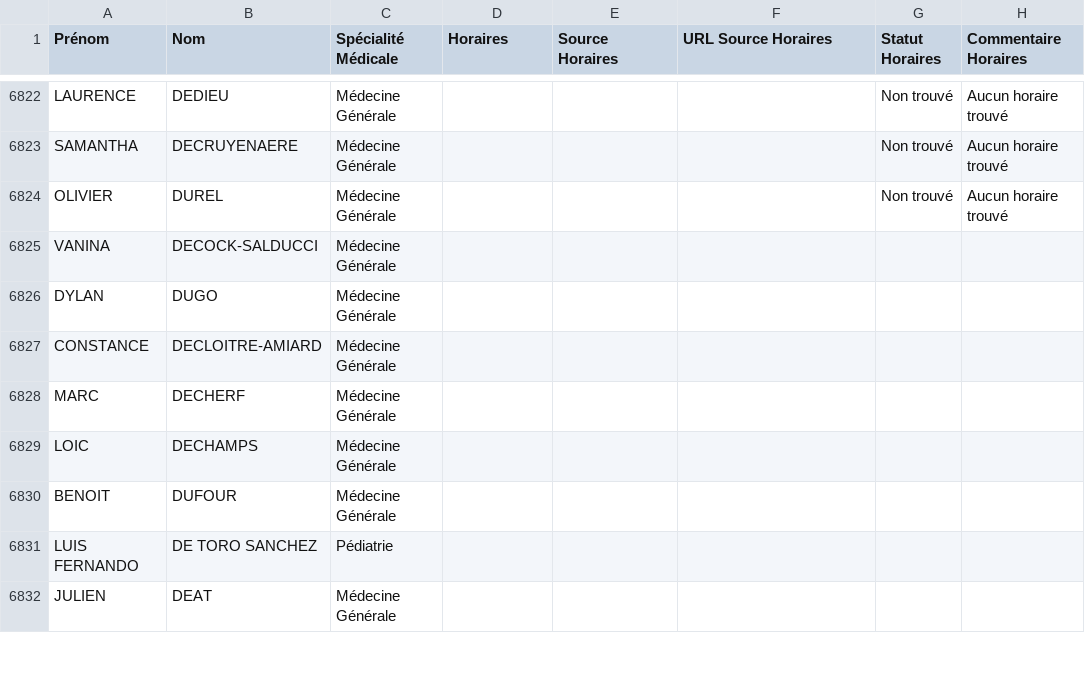
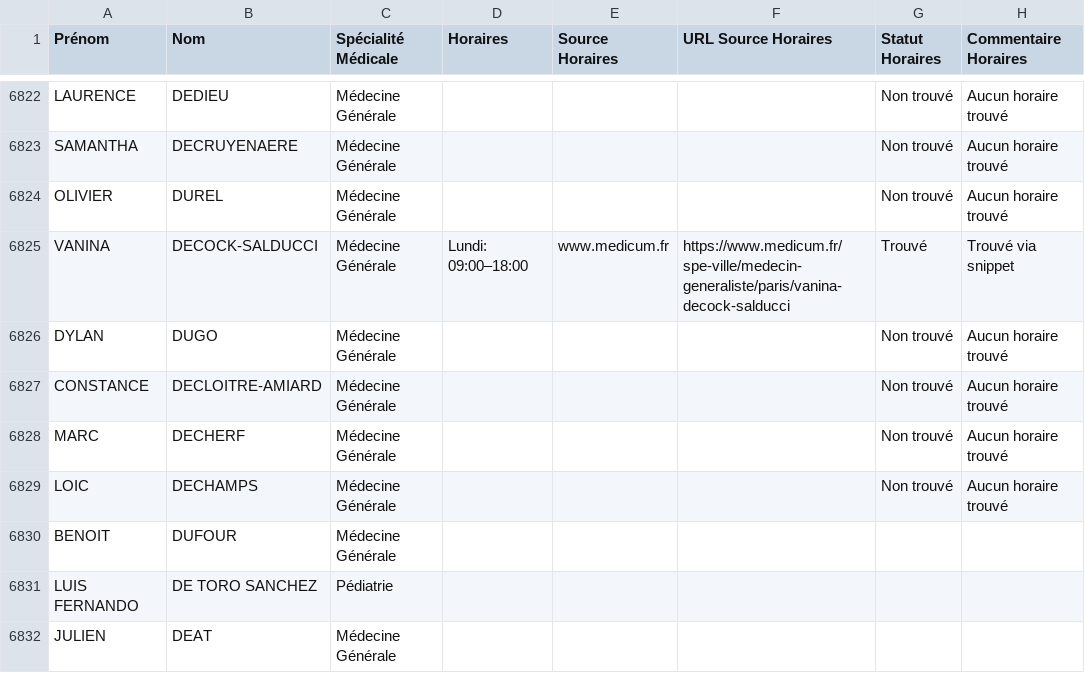
Before and after one commit to tsimokaza01-source/URL-6, a CSV file: medecins_horaires_enrichi.csv, drawn as a sheet; only a part is shown, gaps mark what is left out.

```diff
--- a/medecins_horaires_enrichi.csv
+++ b/medecins_horaires_enrichi.csv
@@ -6824,7 +6824,7 @@ SAMANTHA;DECRUYENAERE;Médecine Générale;;;;Non trouvé;Aucun horaire trouvé
 OLIVIER;DUREL;Médecine Générale;;;;Non trouvé;Aucun horaire trouvé
-VANINA;DECOCK-SALDUCCI;Médecine Générale;;;;;
-DYLAN;DUGO;Médecine Générale;;;;;
-CONSTANCE;DECLOITRE-AMIARD;Médecine Générale;;;;;
-MARC;DECHERF;Médecine Générale;;;;;
-LOIC;DECHAMPS;Médecine Générale;;;;;
+VANINA;DECOCK-SALDUCCI;Médecine Générale;Lundi: 09:00–18:00;www.medicum.fr;https://www.medicum.fr/spe-ville/medecin-generaliste/paris/vanina-decock-salducci;Trouvé;Trouvé via snippet
+DYLAN;DUGO;Médecine Générale;;;;Non trouvé;Aucun horaire trouvé
+CONSTANCE;DECLOITRE-AMIARD;Médecine Générale;;;;Non trouvé;Aucun horaire trouvé
+MARC;DECHERF;Médecine Générale;;;;Non trouvé;Aucun horaire trouvé
+LOIC;DECHAMPS;Médecine Générale;;;;Non trouvé;Aucun horaire trouvé
 BENOIT;DUFOUR;Médecine Générale;;;;;
```
